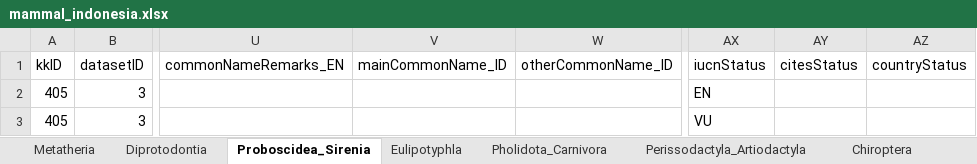
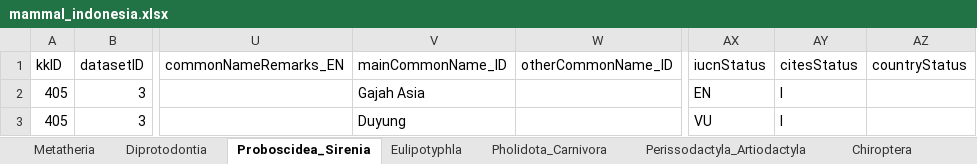
Before and after one commit to biodivina/mammal-scripts, an Excel workbook: results/mammal_indonesia.xlsx, sheet Proboscidea_Sirenia, drawn as a sheet; only a part is shown, gaps mark what is left out; values as stored, in another font and other column widths than the file's, no borders; the diff names each change by its address in the sheet, - before the commit and + after, or states it on an @@ line.

Commit message:
Add cites and indonesian name data.

```diff
--- a/results/mammal_indonesia.xlsx (sheet Proboscidea_Sirenia)
+++ b/results/mammal_indonesia.xlsx (sheet Proboscidea_Sirenia)
-V2 (mainCommonName_ID): (empty)
+V2 (mainCommonName_ID): Gajah Asia
-AY2:AY3 (citesStatus): (empty)
+AY2:AY3 (citesStatus): I
-V3 (mainCommonName_ID): (empty)
+V3 (mainCommonName_ID): Duyung
```
Also changed, not shown: sheet Lagomorpha_Rodentia, sheet Chiroptera, sheet Primates, sheet Perissodactyla_Artiodactyla, sheet Pholidota_Carnivora, sheet Diprotodontia, 3 more sheets, 4 other files.
